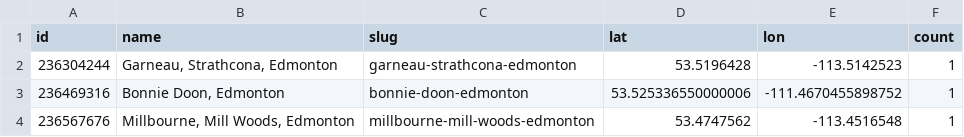
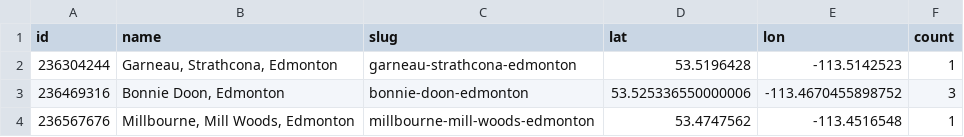
Before and after one commit to pbinkley/wax-community-archive, a CSV file: _data/places.csv, drawn as a sheet.

```diff
--- a/_data/places.csv
+++ b/_data/places.csv
@@ -2,3 +2,3 @@ id,name,slug,lat,lon,count
 236304244,"Garneau, Strathcona, Edmonton",garneau-strathcona-edmonton,53.5196428,-113.5142523,1
-236469316,"Bonnie Doon, Edmonton",bonnie-doon-edmonton,53.525336550000006,-111.4670455898752,1
+236469316,"Bonnie Doon, Edmonton",bonnie-doon-edmonton,53.525336550000006,-113.4670455898752,3
 236567676,"Millbourne, Mill Woods, Edmonton",millbourne-mill-woods-edmonton,53.4747562,-113.4516548,1
```
Also changed, not shown: 2 other files.
